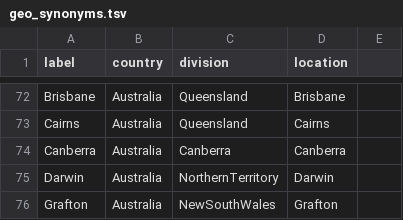
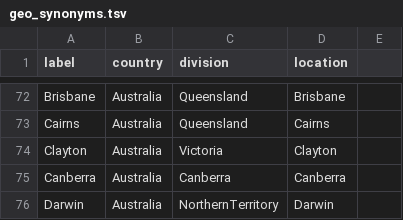
Before and after one commit to nextstrain/fauna, a TSV file: source-data/geo_synonyms.tsv, drawn as a sheet; only a part is shown, gaps mark what is left out; the shorter side is filled out with more unchanged rows; the diff names each change by its address in the sheet, - before the commit and + after, or states it on an @@ line.

Commit message:
Update geo synonyms for Clayton

```diff
--- a/source-data/geo_synonyms.tsv
+++ b/source-data/geo_synonyms.tsv
+row 74: Clayton | Australia | Victoria | Clayton
```
